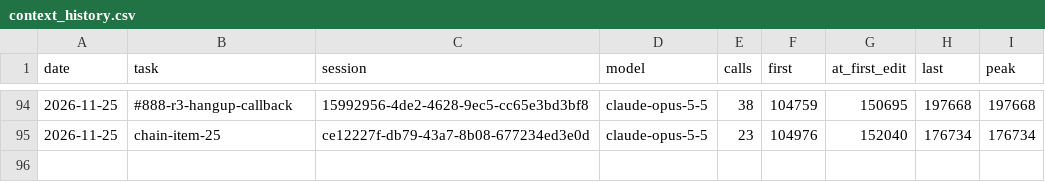
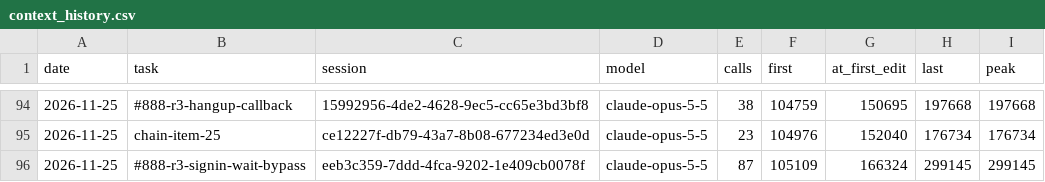
Before and after one commit to Maeximilion/Maex-Voice-Agent, a CSV file: docs/metrics/context_history.csv, drawn as a sheet; only a part is shown, gaps mark what is left out.

```diff
--- a/docs/metrics/context_history.csv
+++ b/docs/metrics/context_history.csv
@@ -95 +95,2 @@ date,task,session,model,calls,first,at_first_edit,last,peak
 2026-11-25,chain-item-25,ce12227f-db79-43a7-8b08-677234ed3e0d,claude-opus-5-5,23,104976,152040,176734,176734
+2026-11-25,#888-r3-signin-wait-bypass,eeb3c359-7ddd-4fca-9202-1e409cb0078f,claude-opus-5-5,87,105109,166324,299145,299145
```
Also changed, not shown: docs/metrics/routing_history.csv, 3 other files.
